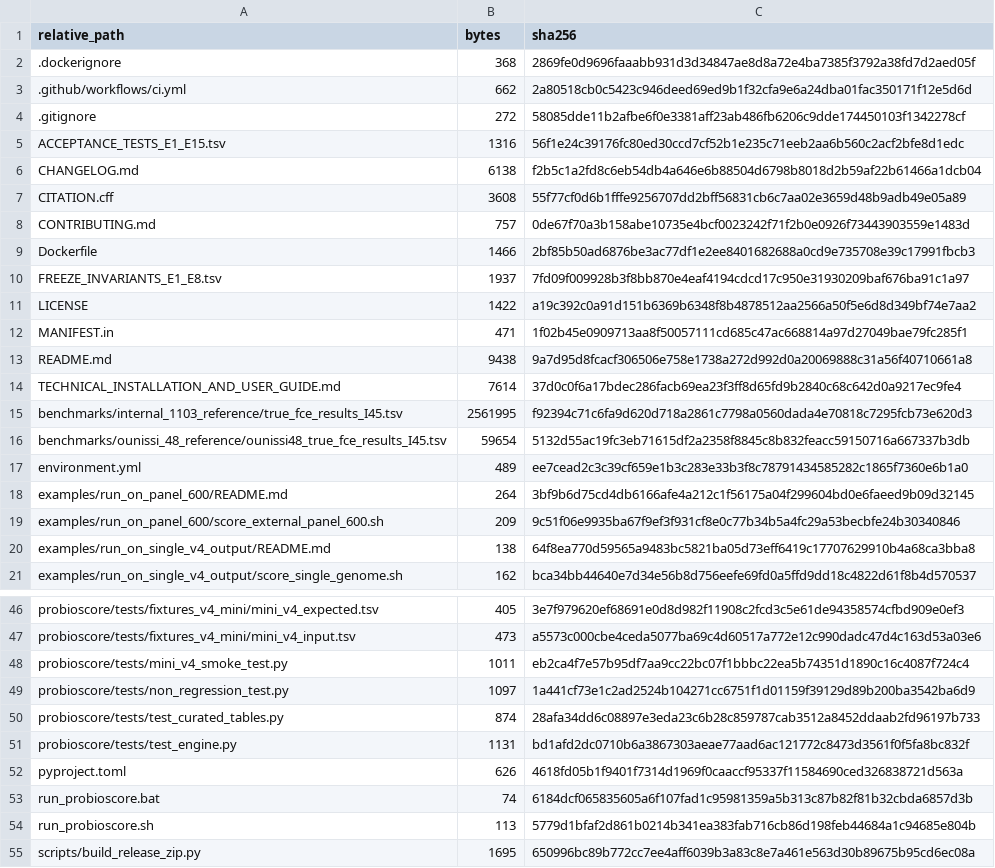
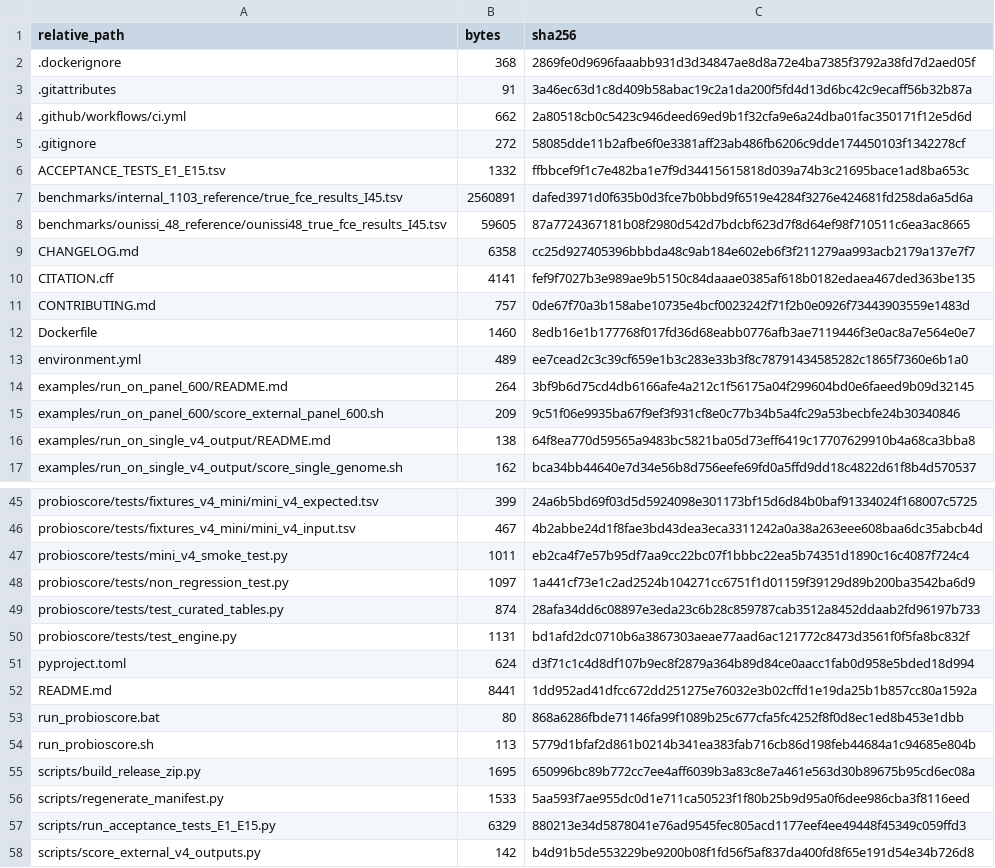
Before and after one commit to gomrima/ProbioScore, a TSV file: FINAL_RELEASE_MANIFEST.tsv, drawn as a sheet; only a part is shown, gaps mark what is left out; the shorter side is filled out with more unchanged rows; removed rows and columns are numbered as before the commit, all else as after; the diff covers the shown part only; the diff names each change by its address in the sheet, - before the commit and + after, or states it on an @@ line.

Commit message:
Fix CI: add missing benchmark/example/doc files, normalize line endings to LF, regenerate freeze manifest and published hashes

```diff
--- a/FINAL_RELEASE_MANIFEST.tsv
+++ b/FINAL_RELEASE_MANIFEST.tsv
+row 3: .gitattributes | 91 | 3a46ec63d1c8d409b58abac19c2a1da200f5fd4d13d6bc42c9ecaff56b32b87a
-B6 (bytes): 1316
+B6 (bytes): 1332
-C6 (sha256): 56f1e24c39176fc80ed30ccd7cf52b1e235c71eeb2aa6b560c2acf2bfe8d1edc
+C6 (sha256): ffbbcef9f1c7e482ba1e7f9d34415615818d039a74b3c21695bace1ad8ba653c
+row 7: benchmarks/internal_1103_reference/true_fce_results_I45.tsv | 2560891 | dafed3971d0f635b0d3fce7b0bbd9f6519e4284f3276e424681fd258da6a5d6a
+row 8: benchmarks/ounissi_48_reference/ounissi48_true_fce_results_I45.tsv | 59605 | 87a7724367181b08f2980d542d7bdcbf623d7f8d64ef98f710511c6ea3ac8665
-B9 (bytes): 6138
+B9 (bytes): 6358
-C9 (sha256): f2b5c1a2fd8c6eb54db4a646e6b88504d6798b8018d2b59af22b61466a1dcb04
+C9 (sha256): cc25d927405396bbbda48c9ab184e602eb6f3f211279aa993acb2179a137e7f7
-B10 (bytes): 3608
+B10 (bytes): 4141
-C10 (sha256): 55f77cf0d6b1fffe9256707dd2bff56831cb6c7aa02e3659d48b9adb49e05a89
+C10 (sha256): fef9f7027b3e989ae9b5150c84daaae0385af618b0182edaea467ded363be135
-B12 (bytes): 1466
+B12 (bytes): 1460
-C12 (sha256): 2bf85b50ad6876be3ac77df1e2ee8401682688a0cd9e735708e39c17991fbcb3
+C12 (sha256): 8edb16e1b177768f017fd36d68eabb0776afb3ae7119446f3e0ac8a7e564e0e7
-row 10: FREEZE_INVARIANTS_E1_E8.tsv | 1937 | 7fd09f009928b3f8bb870e4eaf4194cdcd17c950e31930209baf676ba91c1a97
@@ row 11 moved to row 19: LICENSE @@
@@ row 12 moved to row 20: MANIFEST.in @@
-row 13: README.md | 9438 | 9a7d95d8fcacf306506e758e1738a272d992d0a20069888c31a56f40710661a8
-row 14: TECHNICAL_INSTALLATION_AND_USER_GUIDE.md | 7614 | 37d0c0f6a17bdec286facb69ea23f3ff8d65fd9b2840c68c642d0a9217ec9fe4
-row 15: benchmarks/internal_1103_reference/true_fce_results_I45.tsv | 2561995 | f92394c71c6fa9d620d718a2861c7798a0560dada4e70818c7295fcb73e620d3
-row 16: benchmarks/ounissi_48_reference/ounissi48_true_fce_results_I45.tsv | 59654 | 5132d55ac19fc3eb71615df2a2358f8845c8b832feacc59150716a667337b3db
-B45 (bytes): 405
+B45 (bytes): 399
-C45 (sha256): 3e7f979620ef68691e0d8d982f11908c2fcd3c5e61de94358574cfbd909e0ef3
+C45 (sha256): 24a6b5bd69f03d5d5924098e301173bf15d6d84b0baf91334024f168007c5725
-B46 (bytes): 473
+B46 (bytes): 467
-C46 (sha256): a5573c000cbe4ceda5077ba69c4d60517a772e12c990dadc47d4c163d53a03e6
+C46 (sha256): 4b2abbe24d1f8fae3bd43dea3eca3311242a0a38a263eee608baa6dc35abcb4d
-B51 (bytes): 626
+B51 (bytes): 624
-C51 (sha256): 4618fd05b1f9401f7314d1969f0caaccf95337f11584690ced326838721d563a
+C51 (sha256): d3f71c1c4d8df107b9ec8f2879a364b89d84ce0aacc1fab0d958e5bded18d994
+row 52: README.md | 8441 | 1dd952ad41dfcc672dd251275e76032e3b02cffd1e19da25b1b857cc80a1592a
-B53 (bytes): 74
+B53 (bytes): 80
-C53 (sha256): 6184dcf065835605a6f107fad1c95981359a5b313c87b82f81b32cbda6857d3b
+C53 (sha256): 868a6286fbde71146fa99f1089b25c677cfa5fc4252f8f0d8ec1ed8b453e1dbb
```
Also changed, not shown: 3 added rows, 1 removed row and 24 edited cells elsewhere in this file, FREEZE_INVARIANTS_E1_E8.tsv, 11 other files.
